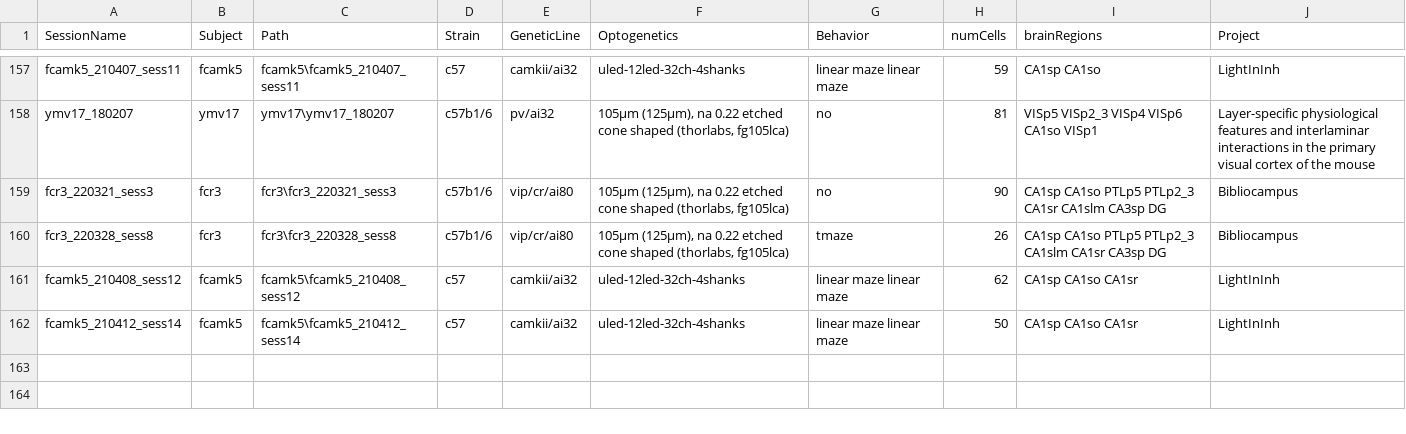
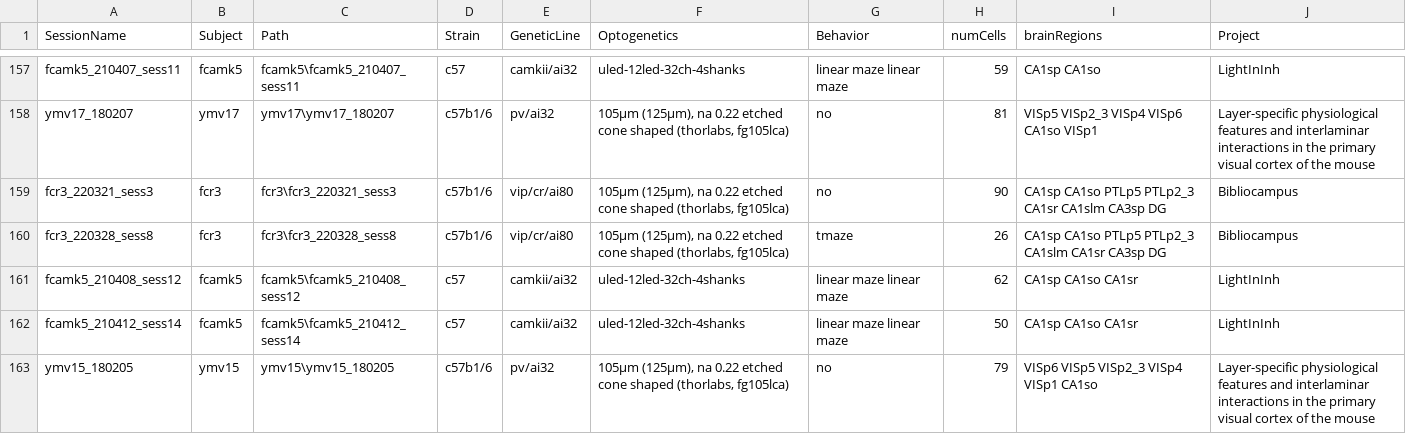
Before and after one commit to valegarman/HippoCookBook, a CSV file: indexedSessions.csv, drawn as a sheet; only a part is shown, gaps mark what is left out; the diff names each change by its address in the sheet, - before the commit and + after, or states it on an @@ line.

Commit message:
Added Session: YMV15_180205

```diff
--- a/indexedSessions.csv
+++ b/indexedSessions.csv
+row 163: ymv15_180205 | ymv15 | ymv15\ymv15_180205 | c57b1/6 | pv/ai32 | 105µm (125µm), na 0.22 etched cone shaped (thorlabs, fg105lca) | no | 79 | VISp6 VISp5 VISp2_3 VISp4 VISp1 CA1so | Layer-specific physiological features and interlaminar interactions in the primary visual cortex of the mouse
```
